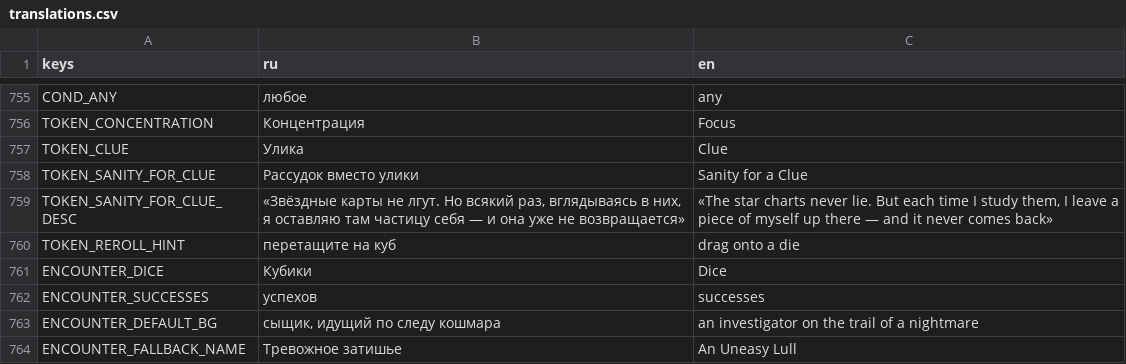
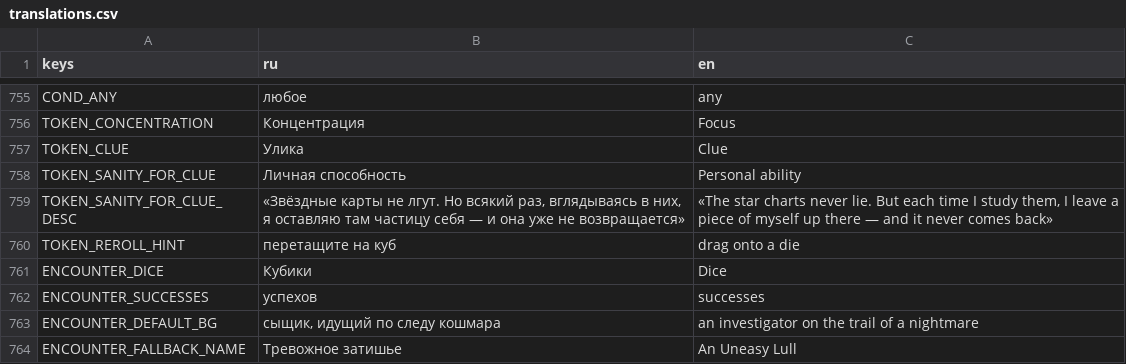
Before and after one commit to fatuk/dark-omens-godot, a CSV file: assets/i18n/translations.csv, drawn as a sheet; only a part is shown, gaps mark what is left out.

```diff
--- a/assets/i18n/translations.csv
+++ b/assets/i18n/translations.csv
@@ -757,3 +757,3 @@ TOKEN_CONCENTRATION,Концентрация,Focus
 TOKEN_CLUE,Улика,Clue
-TOKEN_SANITY_FOR_CLUE,Рассудок вместо улики,Sanity for a Clue
+TOKEN_SANITY_FOR_CLUE,Личная способность,Personal ability
 TOKEN_SANITY_FOR_CLUE_DESC,"«Звёздные карты не лгут. Но всякий раз, вглядываясь в них, я оставляю там частицу себя — и она уже не возвращается»","«The star charts never lie. But each time I study them, I leave a piece of myself up there — and it never comes back»"
```
Also changed, not shown: 2 other files.
